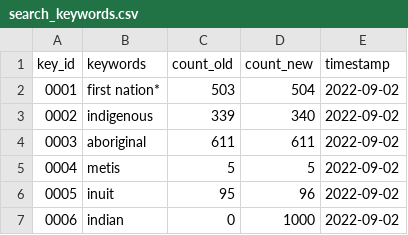
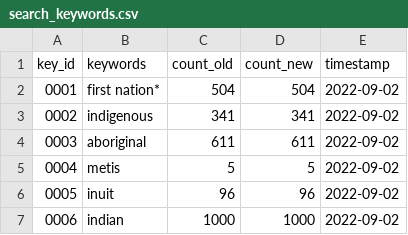
Before and after one commit to environment-health/fndat, a CSV file: data/data-search/search_keywords.csv, drawn as a sheet.

```diff
--- a/data/data-search/search_keywords.csv
+++ b/data/data-search/search_keywords.csv
@@ -1,7 +1,7 @@
 "key_id","keywords","count_old","count_new","timestamp"
-"0001","first nation*","503","504","2022-09-02"
-"0002","indigenous","339","340","2022-09-02"
+"0001","first nation*","504","504","2022-09-02"
+"0002","indigenous","341","341","2022-09-02"
 "0003","aboriginal","611","611","2022-09-02"
 "0004","metis","5","5","2022-09-02"
-"0005","inuit","95","96","2022-09-02"
-"0006","indian","0","1000","2022-09-02"
+"0005","inuit","96","96","2022-09-02"
+"0006","indian","1000","1000","2022-09-02"
```
Also changed, not shown: data/data-search/search-0002.csv, 3 other files.
